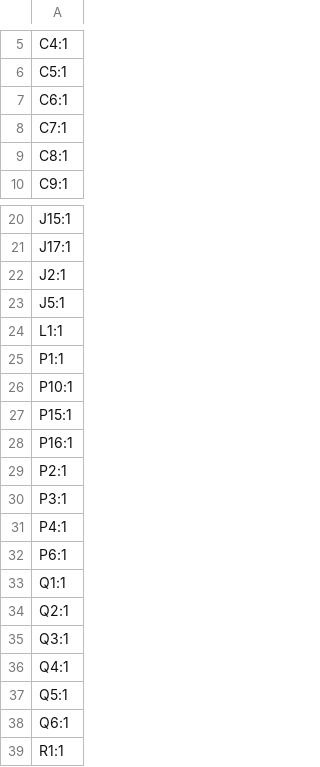
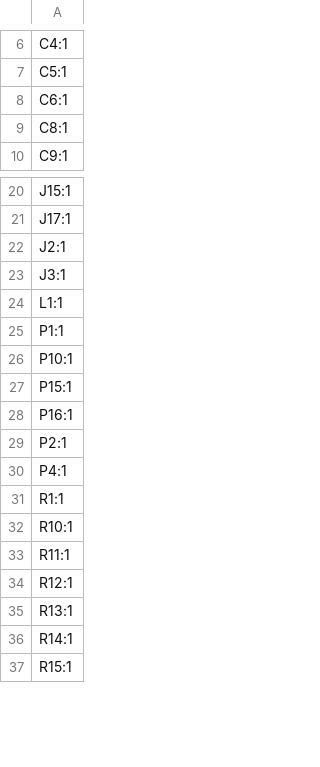
Before and after one commit to Open-2-Photon-Microscope/3-axis-controller, a CSV file: electronics/integrated_board/production/designators.csv, drawn as a sheet; only a part is shown, gaps mark what is left out; the shorter side is filled out with more unchanged rows; the diff covers the shown part only.

```diff
--- a/electronics/integrated_board/production/designators.csv
+++ b/electronics/integrated_board/production/designators.csv
@@ -7,3 +8,2 @@ C5:1
 C6:1
-C7:1
 C8:1
@@ -22,3 +22,3 @@ J17:1
 J2:1
-J5:1
+J3:1
 L1:1
@@ -29,11 +29,3 @@ P16:1
 P2:1
-P3:1
 P4:1
-P6:1
-Q1:1
-Q2:1
-Q3:1
-Q4:1
-Q5:1
-Q6:1
 R1:1
```
Also changed, not shown: 11 added rows, 2 removed rows and 5 edited cells elsewhere in this file, electronics/integrated_board/production/bom.csv, electronics/integrated_board/production/positions.csv, 8 other files.
